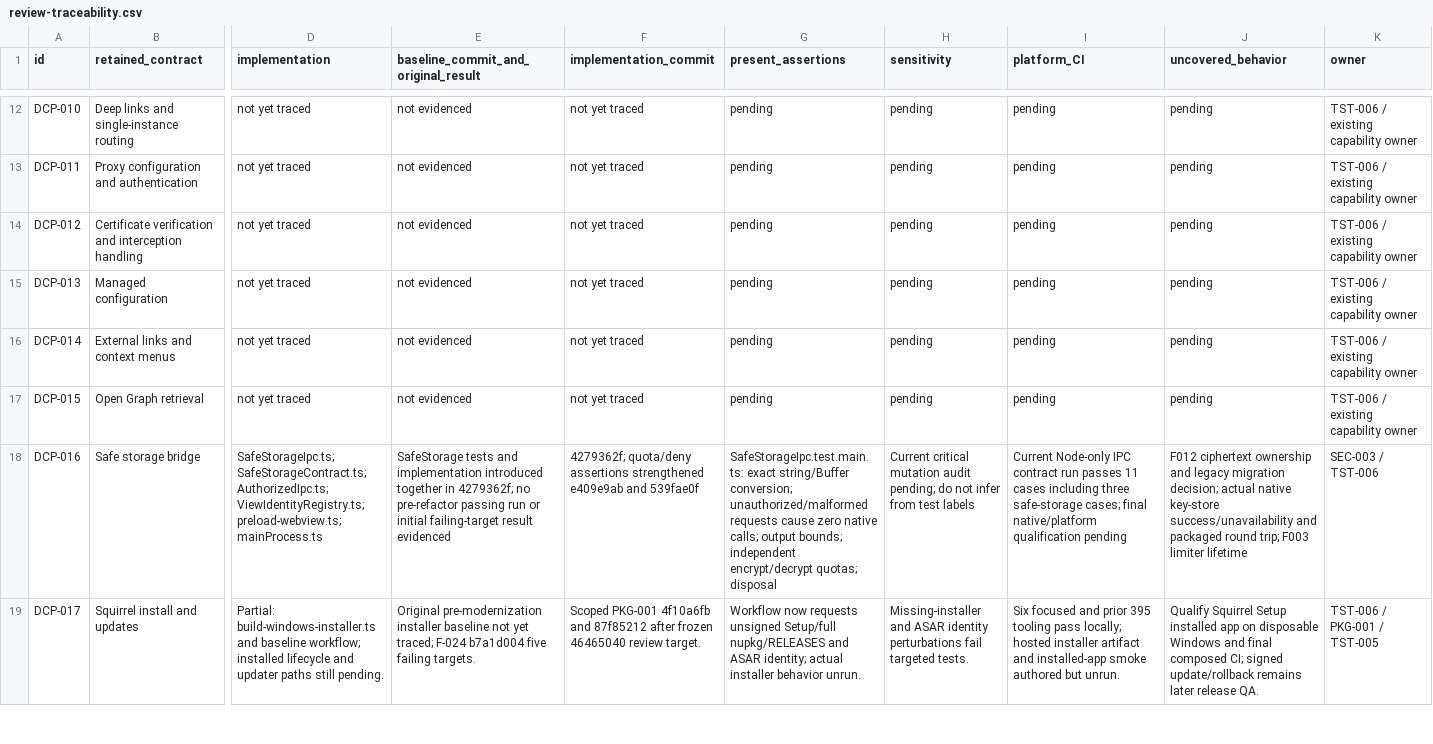
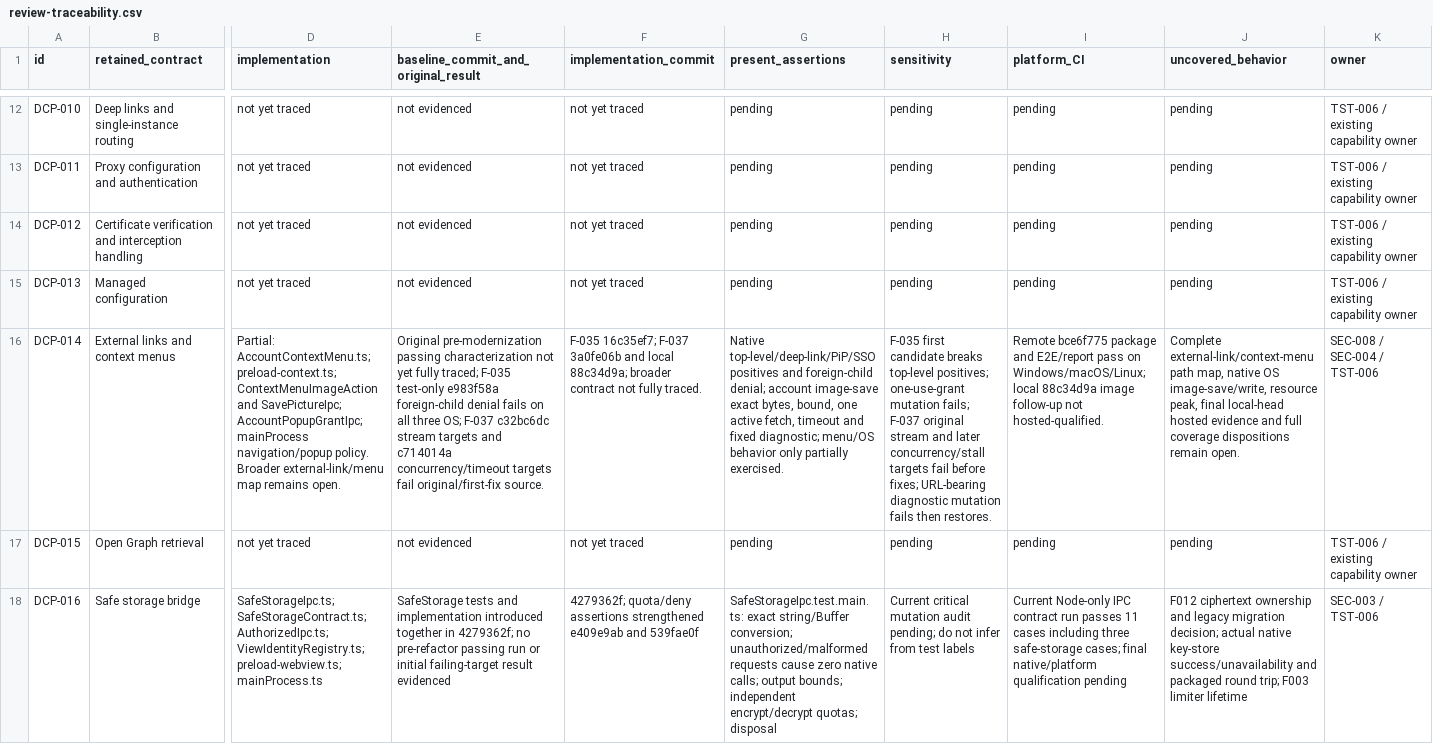
Before and after one commit to adamlow-wire/wire-desktop, a CSV file: docs/electron-modernization/review-traceability.csv, drawn as a sheet; only a part is shown, gaps mark what is left out; the shorter side is filled out with more unchanged rows; the diff covers the shown part only; the diff names each change by its address in the sheet, - before the commit and + after, or states it on an @@ line.

```diff
--- a/docs/electron-modernization/review-traceability.csv
+++ b/docs/electron-modernization/review-traceability.csv
-D16 (implementation): not yet traced
+D16 (implementation): Partial: AccountContextMenu.ts; preload-context.ts; ContextMenuImageAction and SavePictureIpc; AccountPopupGrantIpc; mainProcess navigation/popup policy. Broader external-link/menu map remains open.
-E16: not evidenced
+E16: Original pre-modernization passing characterization not yet fully traced; F-035 test-only e983f58a foreign-child denial fails on all three OS; F-037 c32bc6dc stream targets and c714014a concurrency/timeout targets fail original/first-fix source.
-F16 (implementation_commit): not yet traced
+F16 (implementation_commit): F-035 16c35ef7; F-037 3a0fe06b and local 88c34d9a; broader contract not fully traced.
-G16 (present_assertions): pending
+G16 (present_assertions): Native top-level/deep-link/PiP/SSO positives and foreign-child denial; account image-save exact bytes, bound, one active fetch, timeout and fixed diagnostic; menu/OS behavior only partially exercised.
-H16 (sensitivity): pending
+H16 (sensitivity): F-035 first candidate breaks top-level positives; one-use-grant mutation fails; F-037 original stream and later concurrency/stall targets fail before fixes; URL-bearing diagnostic mutation fails then restores.
-I16 (platform_CI): pending
+I16 (platform_CI): Remote bce6f775 package and E2E/report pass on Windows/macOS/Linux; local 88c34d9a image follow-up not hosted-qualified.
-J16 (uncovered_behavior): pending
+J16 (uncovered_behavior): Complete external-link/context-menu path map, native OS image-save/write, resource peak, final local-head hosted evidence and full coverage dispositions remain open.
-K16 (owner): TST-006 / existing capability owner
+K16 (owner): SEC-008 / SEC-004 / TST-006
```
Also changed, not shown: 4 edited cells elsewhere in this file, docs/electron-modernization/review-inventory.csv, 6 other files.
